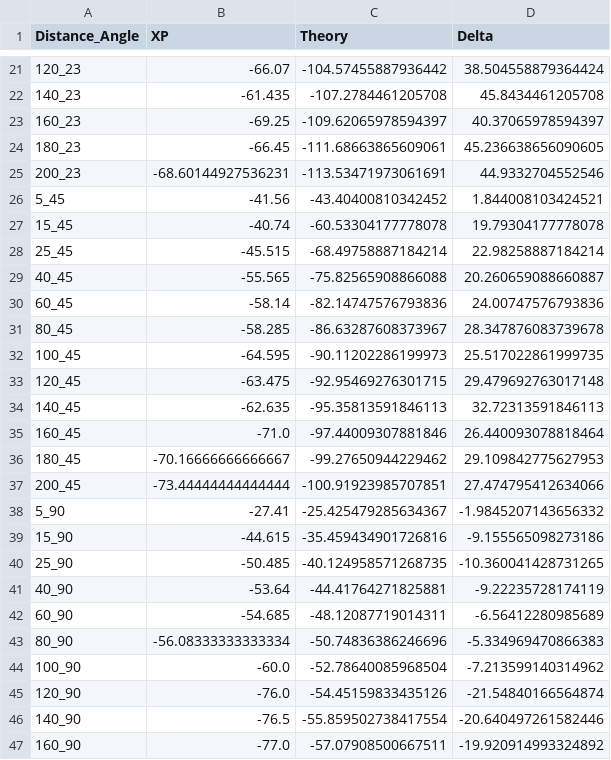
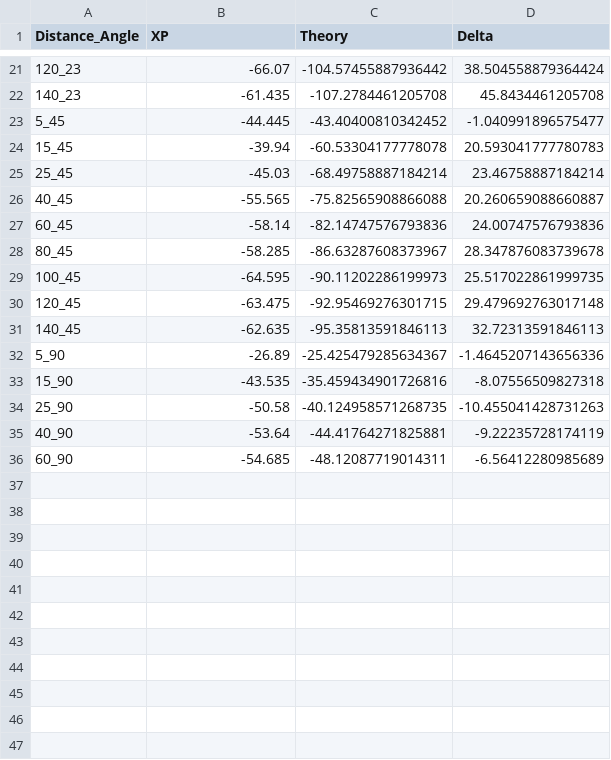
Before and after one commit to LaurentGENTY/LIARA-RFID-data-retrieving, a CSV file: WebSocketClient/WebSocketClient/bin/Debug/xp/Poivre/data/deltas/deltas.csv, drawn as a sheet; only a part is shown, gaps mark what is left out; the diff covers the shown part only.

```diff
--- a/WebSocketClient/WebSocketClient/bin/Debug/xp/Poivre/data/deltas/deltas.csv
+++ b/WebSocketClient/WebSocketClient/bin/Debug/xp/Poivre/data/deltas/deltas.csv
@@ -22,8 +22,5 @@ Distance_Angle;XP;Theory;Delta
 140_23;-61.435;-107.2784461205708;45.8434461205708
-160_23;-69.25;-109.62065978594397;40.37065978594397
-180_23;-66.45;-111.68663865609061;45.236638656090605
-200_23;-68.60144927536231;-113.53471973061691;44.9332704552546
-5_45;-41.56;-43.40400810342452;1.844008103424521
-15_45;-40.74;-60.53304177778078;19.79304177778078
-25_45;-45.515;-68.49758887184214;22.98258887184214
+5_45;-44.445;-43.40400810342452;-1.040991896575477
+15_45;-39.94;-60.53304177778078;20.593041777780783
+25_45;-45.03;-68.49758887184214;23.46758887184214
 40_45;-55.565;-75.82565908866088;20.260659088660887
@@ -34,14 +31,6 @@ Distance_Angle;XP;Theory;Delta
 140_45;-62.635;-95.35813591846113;32.72313591846113
-160_45;-71.0;-97.44009307881846;26.440093078818464
-180_45;-70.16666666666667;-99.27650944229462;29.109842775627953
-200_45;-73.44444444444444;-100.91923985707851;27.474795412634066
-5_90;-27.41;-25.425479285634367;-1.9845207143656332
-15_90;-44.615;-35.459434901726816;-9.155565098273186
-25_90;-50.485;-40.124958571268735;-10.360041428731265
+5_90;-26.89;-25.425479285634367;-1.4645207143656336
+15_90;-43.535;-35.459434901726816;-8.07556509827318
+25_90;-50.58;-40.124958571268735;-10.455041428731263
 40_90;-53.64;-44.41764271825881;-9.22235728174119
 60_90;-54.685;-48.12087719014311;-6.56412280985689
-80_90;-56.08333333333334;-50.74836386246696;-5.334969470866383
-100_90;-60.0;-52.78640085968504;-7.213599140314962
-120_90;-76.0;-54.45159833435126;-21.54840166564874
-140_90;-76.5;-55.859502738417554;-20.640497261582446
-160_90;-77.0;-57.07908500667511;-19.920914993324892
```
Also changed, not shown: 16 edited cells elsewhere in this file, WebSocketClient/WebSocketClient/bin/Debug/xp/Poivre/data/data.csv, 44 other files.
